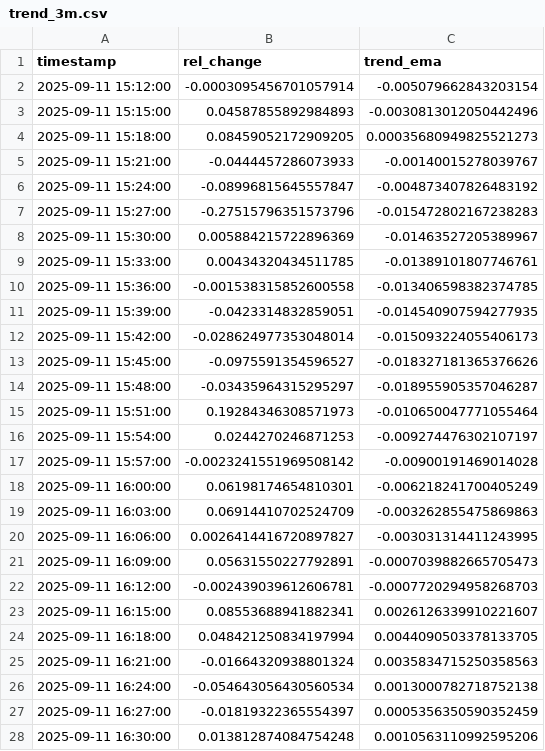
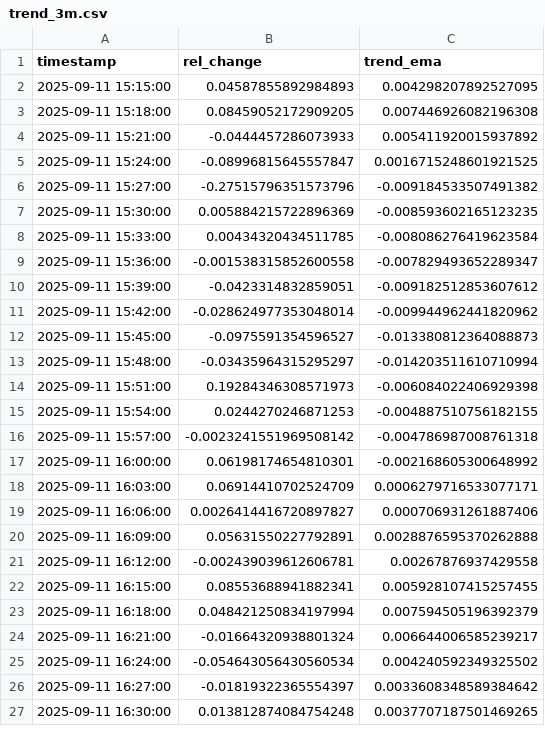
Before and after one commit to D3nnizz/Trend, a CSV file: data/trend_3m.csv, drawn as a sheet; only a part is shown; the diff covers the shown part only.

Commit message:
Update trend CSVs

```diff
--- a/data/trend_3m.csv
+++ b/data/trend_3m.csv
@@ -1,28 +1,27 @@
 timestamp,rel_change,trend_ema
-2025-09-11 15:12:00,-0.0003095456701057914,-0.005079662843203154
-2025-09-11 15:15:00,0.04587855892984893,-0.0030813012050442496
-2025-09-11 15:18:00,0.08459052172909205,0.00035680949825521273
-2025-09-11 15:21:00,-0.0444457286073933,-0.00140015278039767
-2025-09-11 15:24:00,-0.08996815645557847,-0.004873407826483192
-2025-09-11 15:27:00,-0.27515796351573796,-0.015472802167238283
-2025-09-11 15:30:00,0.005884215722896369,-0.01463527205389967
-2025-09-11 15:33:00,0.00434320434511785,-0.01389101807746761
-2025-09-11 15:36:00,-0.001538315852600558,-0.013406598382374785
-2025-09-11 15:39:00,-0.0423314832859051,-0.014540907594277935
-2025-09-11 15:42:00,-0.028624977353048014,-0.015093224055406173
-2025-09-11 15:45:00,-0.0975591354596527,-0.018327181365376626
-2025-09-11 15:48:00,-0.03435964315295297,-0.018955905357046287
-2025-09-11 15:51:00,0.19284346308571973,-0.010650047771055464
-2025-09-11 15:54:00,0.0244270246871253,-0.009274476302107197
-2025-09-11 15:57:00,-0.0023241551969508142,-0.00900191469014028
-2025-09-11 16:00:00,0.06198174654810301,-0.006218241700405249
-2025-09-11 16:03:00,0.06914410702524709,-0.003262855475869863
-2025-09-11 16:06:00,0.0026414416720897827,-0.003031314411243995
-2025-09-11 16:09:00,0.05631550227792891,-0.0007039882665705473
-2025-09-11 16:12:00,-0.002439039612606781,-0.0007720294958268703
-2025-09-11 16:15:00,0.08553688941882341,0.0026126339910221607
-2025-09-11 16:18:00,0.048421250834197994,0.0044090503378133705
-2025-09-11 16:21:00,-0.01664320938801324,0.0035834715250358563
-2025-09-11 16:24:00,-0.054643056430560534,0.0013000782718752138
-2025-09-11 16:27:00,-0.01819322365554397,0.0005356350590352459
-2025-09-11 16:30:00,0.013812874084754248,0.0010563110992595206
+2025-09-11 15:15:00,0.04587855892984893,0.004298207892527095
+2025-09-11 15:18:00,0.08459052172909205,0.007446926082196308
+2025-09-11 15:21:00,-0.0444457286073933,0.005411920015937892
+2025-09-11 15:24:00,-0.08996815645557847,0.0016715248601921525
+2025-09-11 15:27:00,-0.27515796351573796,-0.009184533507491382
+2025-09-11 15:30:00,0.005884215722896369,-0.008593602165123235
+2025-09-11 15:33:00,0.00434320434511785,-0.008086276419623584
+2025-09-11 15:36:00,-0.001538315852600558,-0.007829493652289347
+2025-09-11 15:39:00,-0.0423314832859051,-0.009182512853607612
+2025-09-11 15:42:00,-0.028624977353048014,-0.009944962441820962
+2025-09-11 15:45:00,-0.0975591354596527,-0.013380812364088873
+2025-09-11 15:48:00,-0.03435964315295297,-0.014203511610710994
+2025-09-11 15:51:00,0.19284346308571973,-0.006084022406929398
+2025-09-11 15:54:00,0.0244270246871253,-0.004887510756182155
+2025-09-11 15:57:00,-0.0023241551969508142,-0.004786987008761318
+2025-09-11 16:00:00,0.06198174654810301,-0.002168605300648992
+2025-09-11 16:03:00,0.06914410702524709,0.0006279716533077171
+2025-09-11 16:06:00,0.0026414416720897827,0.000706931261887406
+2025-09-11 16:09:00,0.05631550227792891,0.0028876595370262888
+2025-09-11 16:12:00,-0.002439039612606781,0.00267876937429558
+2025-09-11 16:15:00,0.08553688941882341,0.005928107415257455
+2025-09-11 16:18:00,0.048421250834197994,0.007594505196392379
+2025-09-11 16:21:00,-0.01664320938801324,0.006644006585239217
+2025-09-11 16:24:00,-0.054643056430560534,0.004240592349325502
+2025-09-11 16:27:00,-0.01819322365554397,0.0033608348589384642
+2025-09-11 16:30:00,0.013812874084754248,0.0037707187501469265
```
Also changed, not shown: 1 added row and 73 edited cells elsewhere in this file.
